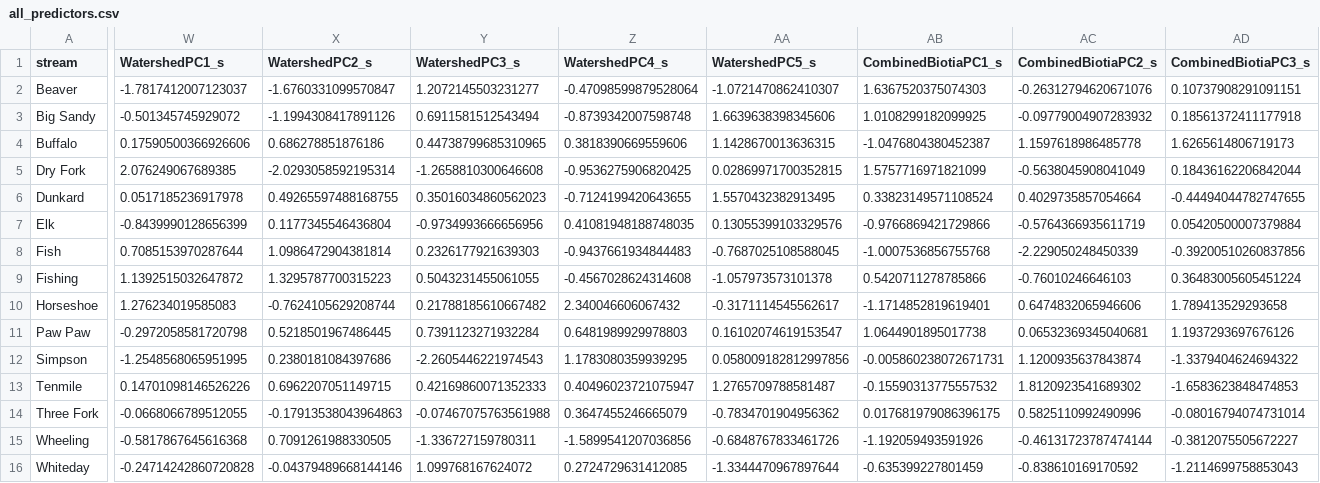
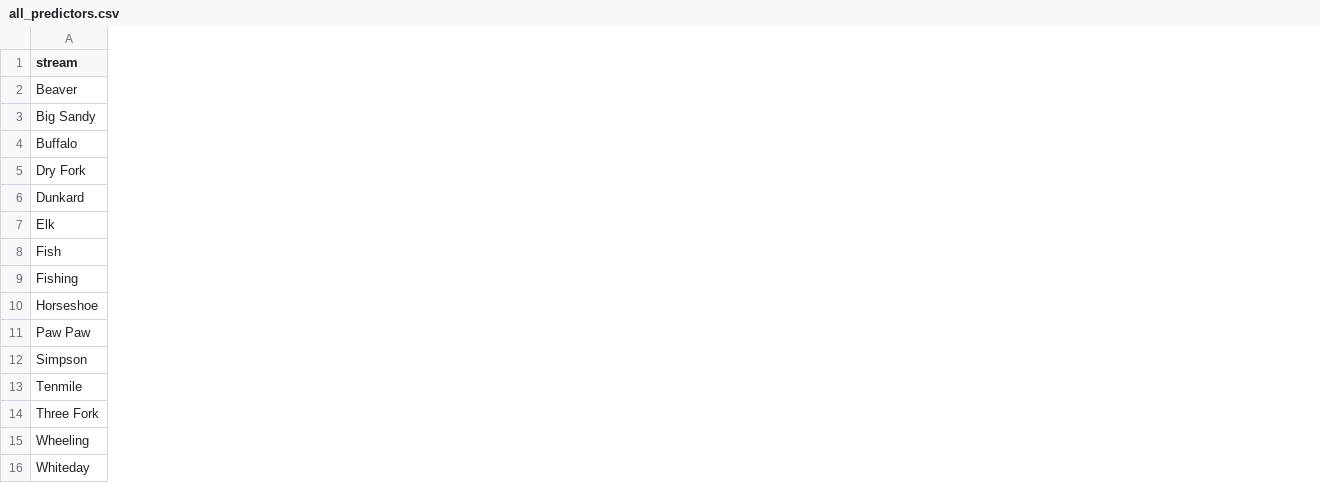
Before and after one commit to jswesner/landreth_sizespectra, a CSV file: data/all_predictors.csv, drawn as a sheet; only a part is shown, gaps mark what is left out; the diff covers the shown part only; the diff names each change by its address in the sheet, - before the commit and + after, or states it on an @@ line.

```diff
--- a/data/all_predictors.csv
+++ b/data/all_predictors.csv
-column W (WatershedPC1_s), rows 2-16: -1.7817412007123037 | -0.501345745929072 | 0.17590500366926606 | 2.076249067689385 | 0.0517185236917978 | -0.8439990128656399 | 0.7085153970287644 | 1.1392515032647872 | 1.276234019585083 | -0.2972058581720798 | -1.2548568065951995 | 0.14701098146526226 | -0.0668066789512055 | -0.5817867645616368 | -0.24714242860720828
-column X (WatershedPC2_s), rows 2-16: -1.6760331099570847 | -1.1994308417891126 | 0.686278851876186 | -2.0293058592195314 | 0.49265597488168755 | 0.1177345546436804 | 1.0986472904381814 | 1.3295787700315223 | -0.7624105629208744 | 0.5218501967486445 | 0.2380181084397686 | 0.6962207051149715 | -0.17913538043964863 | 0.7091261988330505 | -0.04379489668144146
-column Y (WatershedPC3_s), rows 2-16: 1.2072145503231277 | 0.6911581512543494 | 0.44738799685310965 | -1.2658810300646608 | 0.35016034860562023 | -0.9734993666656956 | 0.2326177921639303 | 0.5043231455061055 | 0.21788185610667482 | 0.7391123271932284 | -2.2605446221974543 | 0.42169860071352333 | -0.07467075763561988 | -1.336727159780311 | 1.099768167624072
-column Z (WatershedPC4_s), rows 2-16: -0.47098599879528064 | -0.8739342007598748 | 0.3818390669559606 | -0.9536275906820425 | -0.7124199420643655 | 0.41081948188748035 | -0.9437661934844483 | -0.4567028624314608 | 2.340046606067432 | 0.6481989929978803 | 1.1783080359939295 | 0.40496023721075947 | 0.3647455246665079 | -1.5899541207036856 | 0.2724729631412085
-column AA (WatershedPC5_s), rows 2-16: -1.0721470862410307 | 1.6639638398345606 | 1.1428670013636315 | 0.02869971700352815 | 1.5570432382913495 | 0.13055399103329576 | -0.7687025108588045 | -1.057973573101378 | -0.3171114545562617 | 0.16102074619153547 | 0.058009182812997856 | 1.2765709788581487 | -0.7834701904956362 | -0.6848767833461726 | -1.3344470967897644
-column AB (CombinedBiotiaPC1_s), rows 2-16: 1.6367520375074303 | 1.0108299182099925 | -1.0476804380452387 | 1.5757716971821099 | 0.33823149571108524 | -0.9766869421729866 | -1.0007536856755768 | 0.5420711278785866 | -1.1714852819619401 | 1.0644901895017738 | -0.005860238072671731 | -0.15590313775557532 | 0.017681979086396175 | -1.192059493591926 | -0.635399227801459
-column AC (CombinedBiotiaPC2_s), rows 2-16: -0.26312794620671076 | -0.09779004907283932 | 1.1597618986485778 | -0.5638045908041049 | 0.4029735857054664 | -0.5764366935611719 | -2.229050248450339 | -0.76010246646103 | 0.6474832065946606 | 0.06532369345040681 | 1.1200935637843874 | 1.8120923541689302 | 0.5825110992490996 | -0.46131723787474144 | -0.838610169170592
-column AD (CombinedBiotiaPC3_s), rows 2-16: 0.10737908291091151 | 0.18561372411177918 | 1.6265614806719173 | 0.18436162206842044 | -0.44494044782747655 | 0.05420500007379884 | -0.39200510260837856 | 0.36483005605451224 | 1.789413529293658 | 1.1937293697676126 | -1.3379404624694322 | -1.6583623848474853 | -0.08016794074731014 | -0.3812075505672227 | -1.2114699758853043
```
Also changed, not shown: 5 removed columns elsewhere in this file, 10 other files.
